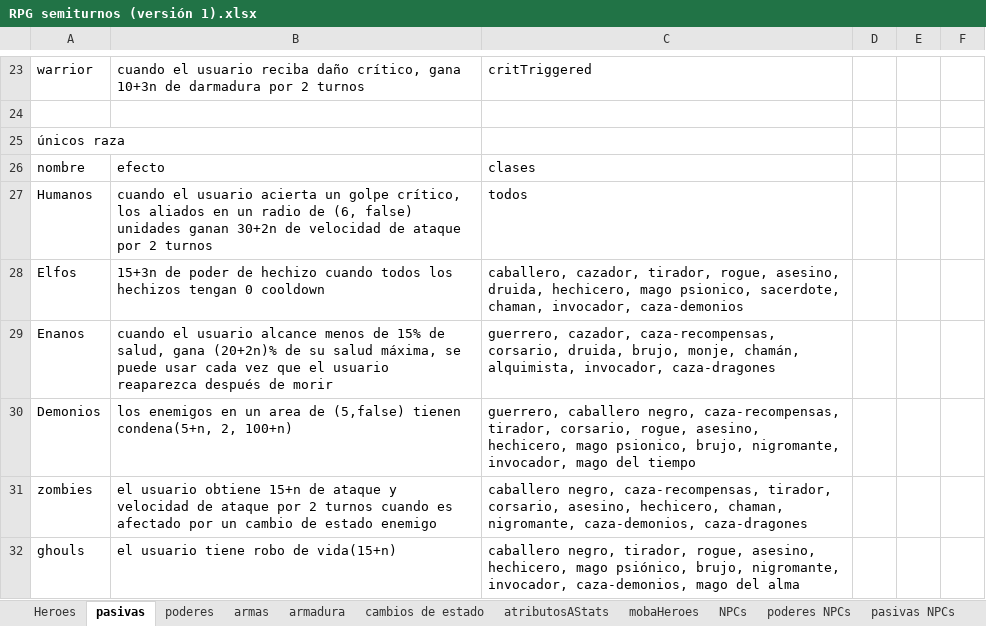
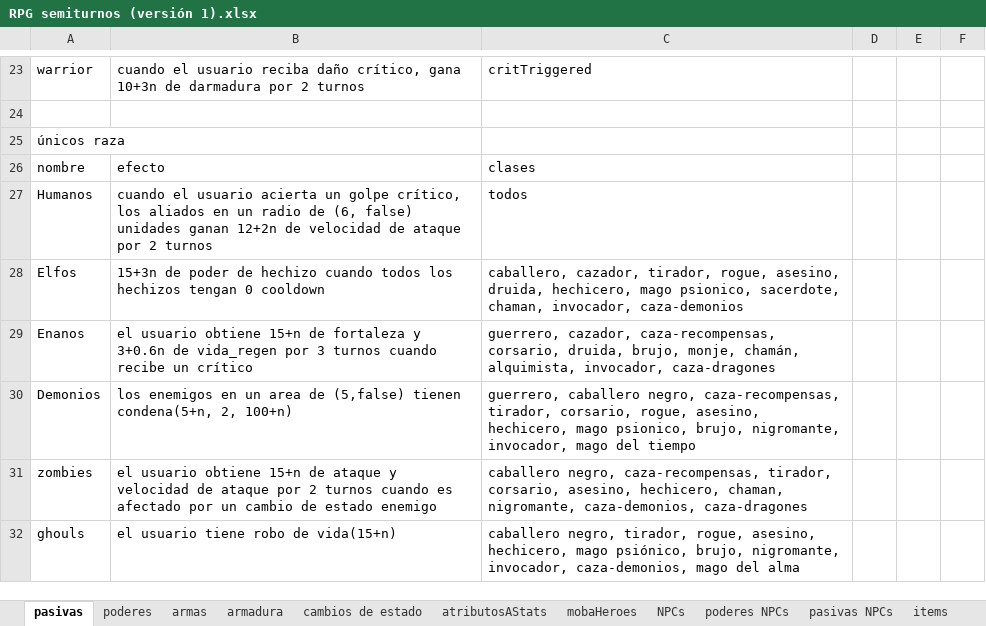
Before and after one commit to VectorLineal/sandIO, an Excel workbook: docs/RPG semiturnos (versión 1).xlsx, sheet pasivas, drawn as a sheet; only a part is shown, gaps mark what is left out; values as stored, in another font and other column widths than the file's, no borders; the diff covers the shown part only; the diff names each change by its address in the sheet, - before the commit and + after, or states it on an @@ line.

```diff
--- a/docs/RPG semiturnos (versión 1).xlsx (sheet pasivas)
+++ b/docs/RPG semiturnos (versión 1).xlsx (sheet pasivas)
-B27: …unidades ganan 30+2n de velocidad…
+B27: …unidades ganan 12+2n de velocidad…
-B29: cuando el usuario alcance menos de 15% de salud, gana (20+2n)% de su salud máxima, se puede usar cada vez que el usuario reaparezca después de morir
+B29: el usuario obtiene 15+n de fortaleza y 3+0.6n de vida_regen por 3 turnos cuando recibe un crítico
```
Also changed, not shown: 2 added rows, 2 removed rows and 13 edited cells elsewhere in this sheet, sheet mobaHeroes, sheet Heroes, sheet poderes, sheet armas, sheet NPCs, sheet poderes NPCs, 2 more sheets, other sheet tabs, 18 other files.
